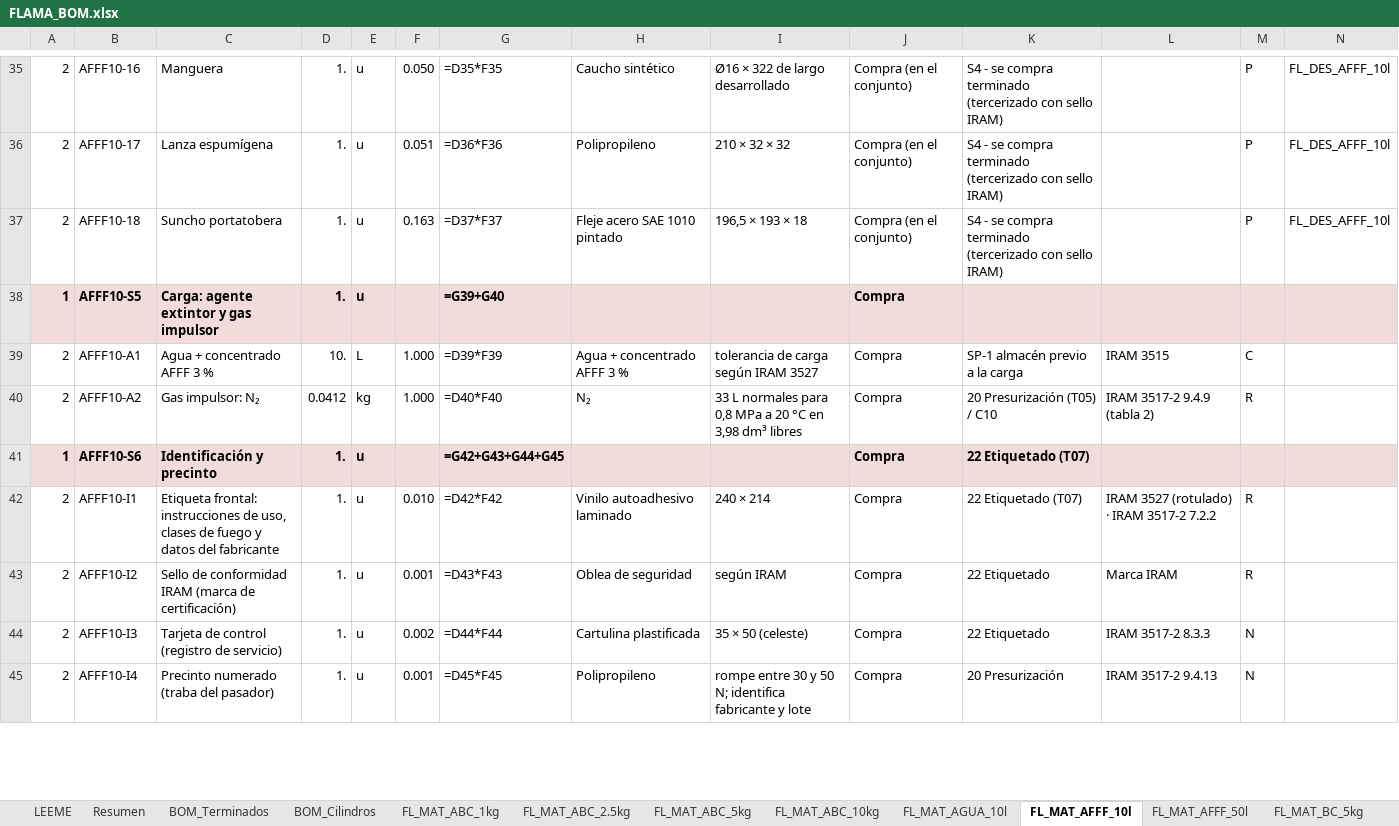
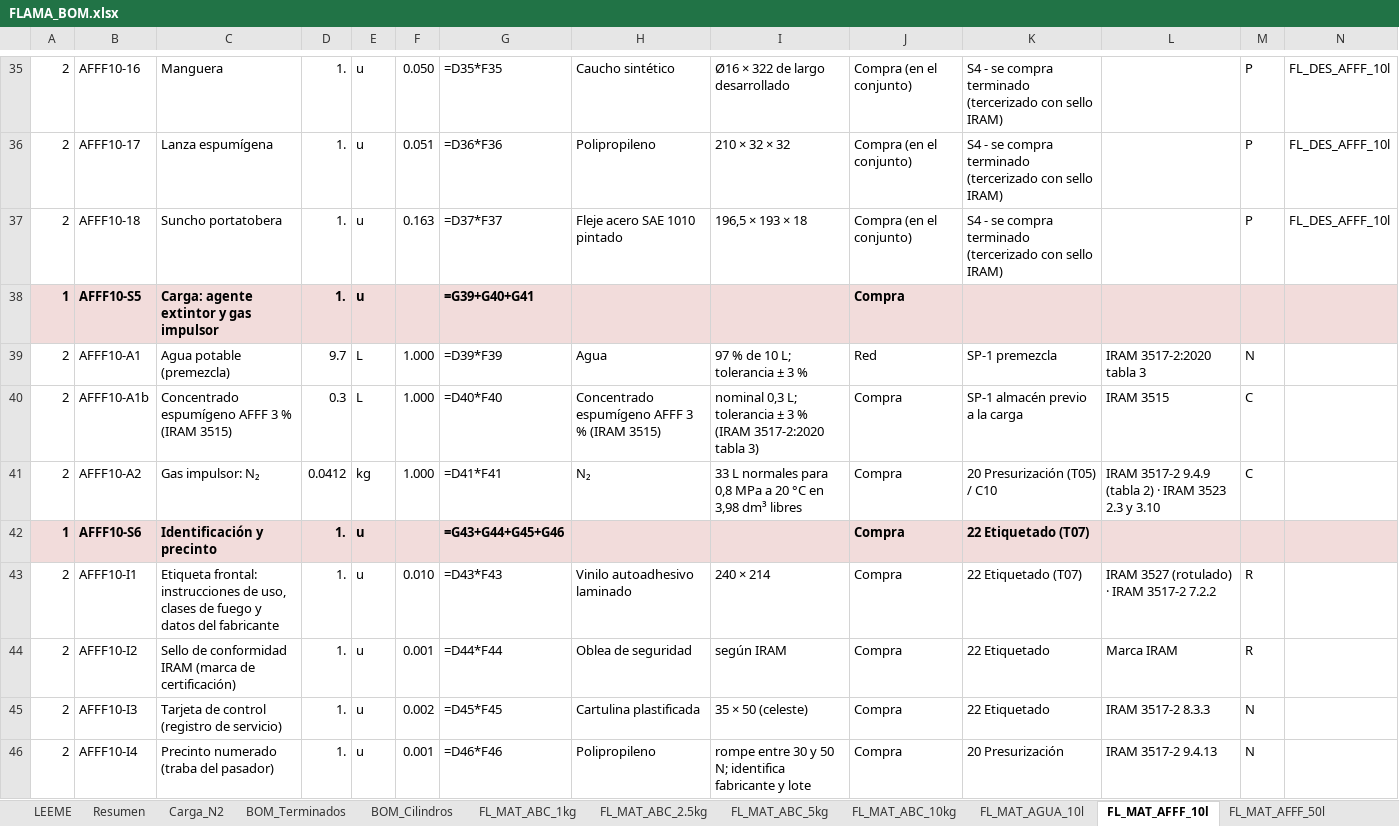
Before and after one commit to TadeoSinay/planos_flama-, an Excel workbook: salida/bom/FLAMA_BOM.xlsx, sheet FL_MAT_AFFF_10l, drawn as a sheet; only a part is shown, gaps mark what is left out; values as stored, in another font and other column widths than the file's, no borders; formulas without a stored value are shown as written; addresses are those after the commit; rows hold the shown columns only; the diff covers the shown part only; the diff names each change by its address in the sheet, - before the commit and + after, or states it on an @@ line.

```diff
--- a/salida/bom/FLAMA_BOM.xlsx (sheet FL_MAT_AFFF_10l)
+++ b/salida/bom/FLAMA_BOM.xlsx (sheet FL_MAT_AFFF_10l)
+sheet tab: Carga_N2
-G38: =G39+G40
+G38: =G39+G40+G41
-C39: Agua + concentrado AFFF 3 %
+C39: Agua potable (premezcla)
-D39: 10.
+D39: 9.7
-H39: Agua + concentrado AFFF 3 %
+H39: Agua
-I39: tolerancia de carga según IRAM 3527
+I39: 97 % de 10 L; tolerancia ± 3 %
-J39: Compra
+J39: Red
-K39: SP-1 almacén previo a la carga
+K39: SP-1 premezcla
-L39: IRAM 3515
+L39: IRAM 3517-2:2020 tabla 3
-M39: C
+M39: N
+row 40: 2 | AFFF10-A1b | Concentrado espumígeno AFFF 3 % (IRAM 3515) | 0.3 | L | 1.000 | =D40*F40 | Concentrado espumígeno AFFF 3 % (IRAM 3515) | nominal 0,3 L; tolerancia ± 3 % (IRAM 3517-2:2020 tabla 3) | Compra | SP-1 almacén previo a la carga | IRAM 3515 | C
-G41: =D40*F40
+G41: =D41*F41
-L41: IRAM 3517-2 9.4.9 (tabla 2)
+L41: IRAM 3517-2 9.4.9 (tabla 2) · IRAM 3523 2.3 y 3.10
-M41: R
+M41: C
-G42: =G42+G43+G44+G45
+G42: =G43+G44+G45+G46
-G43: =D42*F42
+G43: =D43*F43
-G44: =D43*F43
+G44: =D44*F44
-G45: =D44*F44
+G45: =D45*F45
-G46: =D45*F45
+G46: =D46*F46
```
Also changed, not shown: 11 edited cells elsewhere in this sheet, sheet BOM_Terminados, sheet FL_MAT_AFFF_50l, sheet Explosion_MP, sheet Resumen, sheet FL_MAT_ABC_1kg, sheet FL_MAT_BC_5kg, 14 more sheets, 36 other files.
